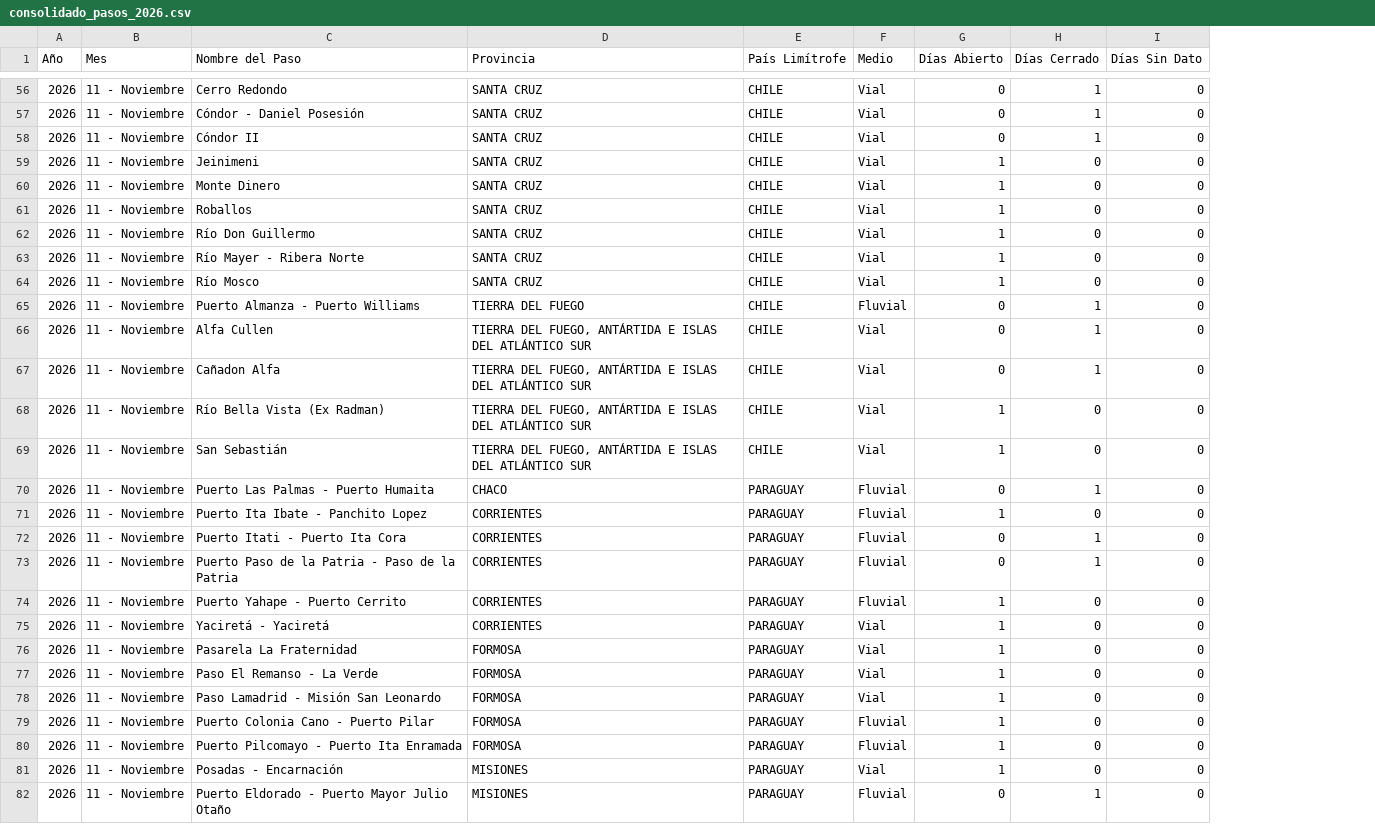
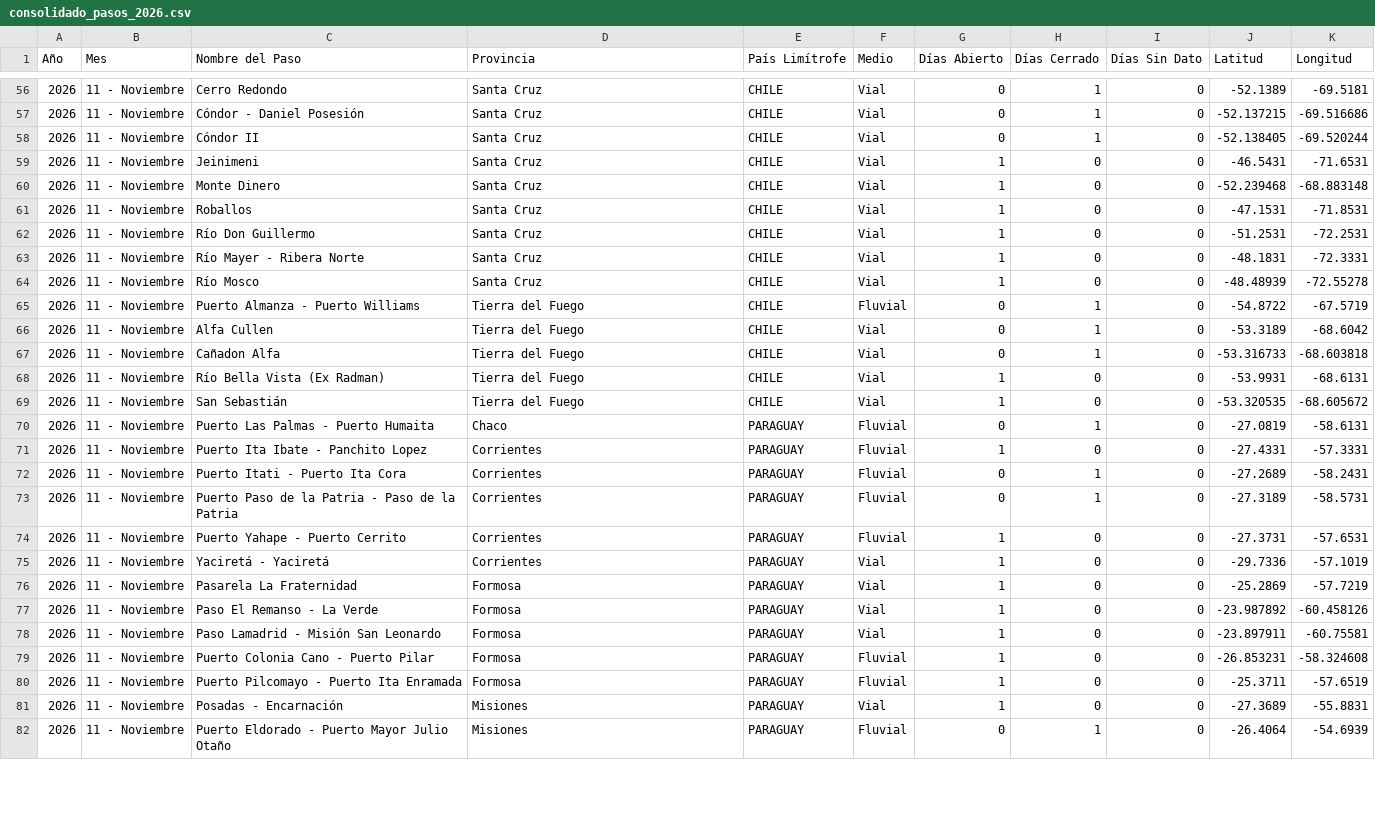
Before and after one commit to battagliam0707-jpg/Pasos-Fronterizos, a CSV file: consolidado_pasos_2026.csv, drawn as a sheet; only a part is shown, gaps mark what is left out; the diff covers the shown part only; the diff names each change by its address in the sheet, - before the commit and + after, or states it on an @@ line.

```diff
--- a/consolidado_pasos_2026.csv
+++ b/consolidado_pasos_2026.csv
+column J (Latitud), rows 56-82: -52.1389 | -52.137215 | -52.138405 | -46.5431 | -52.239468 | -47.1531 | -51.2531 | -48.1831 | -48.48939 | -54.8722 | -53.3189 | -53.316733 | -53.9931 | -53.320535 | -27.0819 | -27.4331 | -27.2689 | -27.3189 | -27.3731 | -29.7336 | -25.2869 | -23.987892 | -23.897911 | -26.853231 | -25.3711 | -27.3689 | -26.4064
+column K (Longitud), rows 56-82: -69.5181 | -69.516686 | -69.520244 | -71.6531 | -68.883148 | -71.8531 | -72.2531 | -72.3331 | -72.55278 | -67.5719 | -68.6042 | -68.603818 | -68.6131 | -68.605672 | -58.6131 | -57.3331 | -58.2431 | -58.5731 | -57.6531 | -57.1019 | -57.7219 | -60.458126 | -60.75581 | -58.324608 | -57.6519 | -55.8831 | -54.6939
-D56:D64 (Provincia): SANTA CRUZ
+D56:D64 (Provincia): Santa Cruz
-D65 (Provincia): TIERRA DEL FUEGO
+D65 (Provincia): Tierra del Fuego
-D66:D69 (Provincia): TIERRA DEL FUEGO, ANTÁRTIDA E ISLAS DEL ATLÁNTICO SUR
+D66:D69 (Provincia): Tierra del Fuego
-D70 (Provincia): CHACO
+D70 (Provincia): Chaco
-D71:D75 (Provincia): CORRIENTES
+D71:D75 (Provincia): Corrientes
-D76:D80 (Provincia): FORMOSA
+D76:D80 (Provincia): Formosa
-D81:D82 (Provincia): MISIONES
+D81:D82 (Provincia): Misiones
```
Also changed, not shown: 79 edited cells elsewhere in this file, 1 other file.
